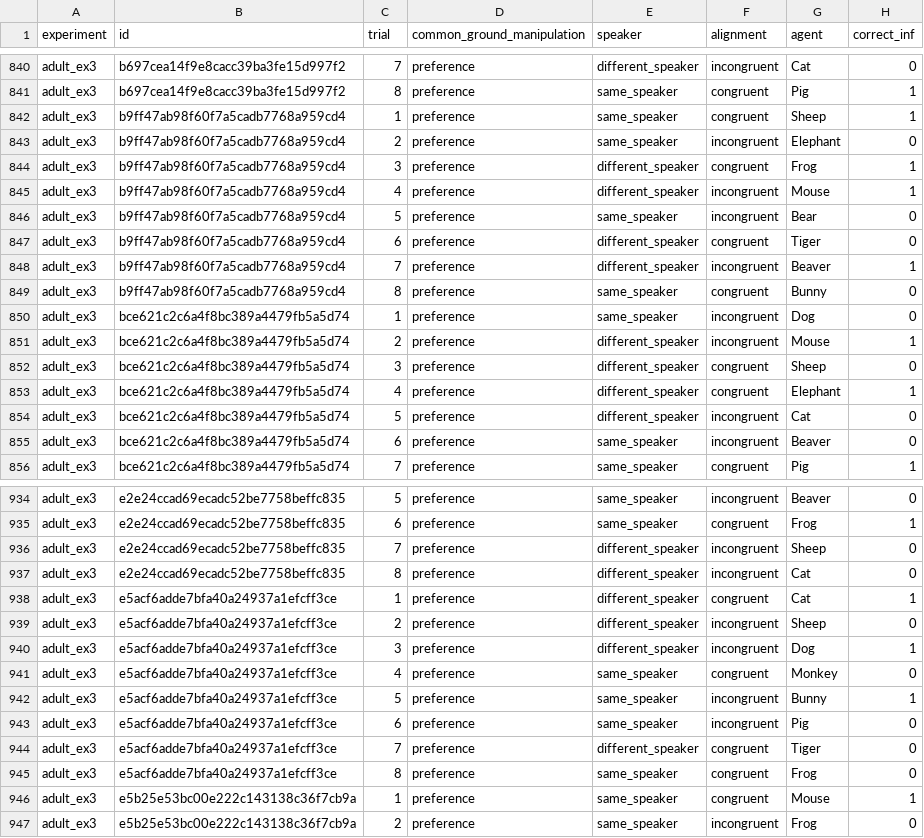
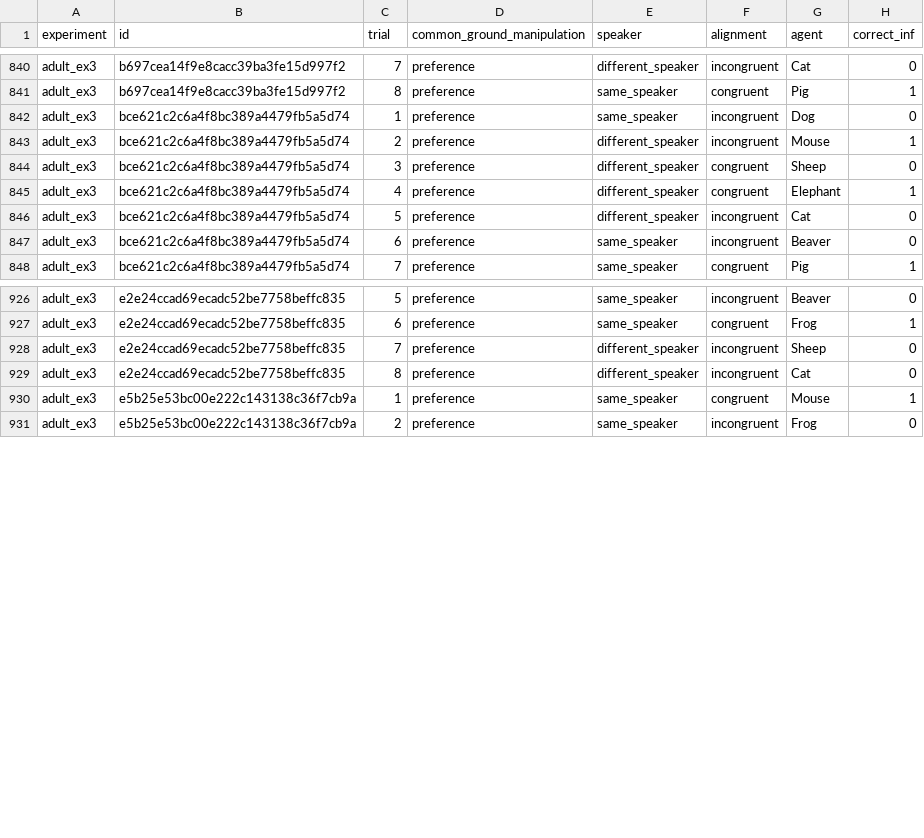
Before and after one commit to manuelbohn/mcc, a CSV file: stats/data/adult_ex3.csv, drawn as a sheet; only a part is shown, gaps mark what is left out; the diff names each change by its address in the sheet, - before the commit and + after, or states it on an @@ line.

```diff
--- a/stats/data/adult_ex3.csv
+++ b/stats/data/adult_ex3.csv
-row 842: adult_ex3 | b9ff47ab98f60f7a5cadb7768a959cd4 | 1 | preference | same_speaker | congruent | Sheep | 1
-row 843: adult_ex3 | b9ff47ab98f60f7a5cadb7768a959cd4 | 2 | preference | same_speaker | incongruent | Elephant | 0
-row 844: adult_ex3 | b9ff47ab98f60f7a5cadb7768a959cd4 | 3 | preference | different_speaker | congruent | Frog | 1
-row 845: adult_ex3 | b9ff47ab98f60f7a5cadb7768a959cd4 | 4 | preference | different_speaker | incongruent | Mouse | 1
-row 846: adult_ex3 | b9ff47ab98f60f7a5cadb7768a959cd4 | 5 | preference | same_speaker | incongruent | Bear | 0
-row 847: adult_ex3 | b9ff47ab98f60f7a5cadb7768a959cd4 | 6 | preference | different_speaker | congruent | Tiger | 0
-row 848: adult_ex3 | b9ff47ab98f60f7a5cadb7768a959cd4 | 7 | preference | different_speaker | incongruent | Beaver | 1
-row 849: adult_ex3 | b9ff47ab98f60f7a5cadb7768a959cd4 | 8 | preference | same_speaker | congruent | Bunny | 0
-row 938: adult_ex3 | e5acf6adde7bfa40a24937a1efcff3ce | 1 | preference | different_speaker | congruent | Cat | 1
-row 939: adult_ex3 | e5acf6adde7bfa40a24937a1efcff3ce | 2 | preference | different_speaker | incongruent | Sheep | 0
-row 940: adult_ex3 | e5acf6adde7bfa40a24937a1efcff3ce | 3 | preference | different_speaker | incongruent | Dog | 1
-row 941: adult_ex3 | e5acf6adde7bfa40a24937a1efcff3ce | 4 | preference | same_speaker | congruent | Monkey | 0
-row 942: adult_ex3 | e5acf6adde7bfa40a24937a1efcff3ce | 5 | preference | same_speaker | incongruent | Bunny | 1
-row 943: adult_ex3 | e5acf6adde7bfa40a24937a1efcff3ce | 6 | preference | same_speaker | incongruent | Pig | 0
-row 944: adult_ex3 | e5acf6adde7bfa40a24937a1efcff3ce | 7 | preference | different_speaker | congruent | Tiger | 0
-row 945: adult_ex3 | e5acf6adde7bfa40a24937a1efcff3ce | 8 | preference | same_speaker | congruent | Frog | 0
```
Also changed, not shown: stats/data/child_ex2.csv, 18 other files.
